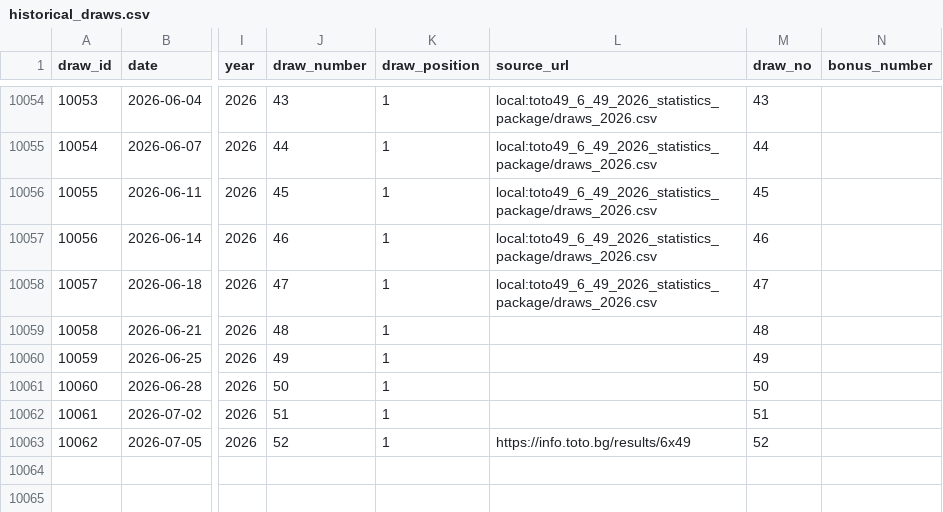
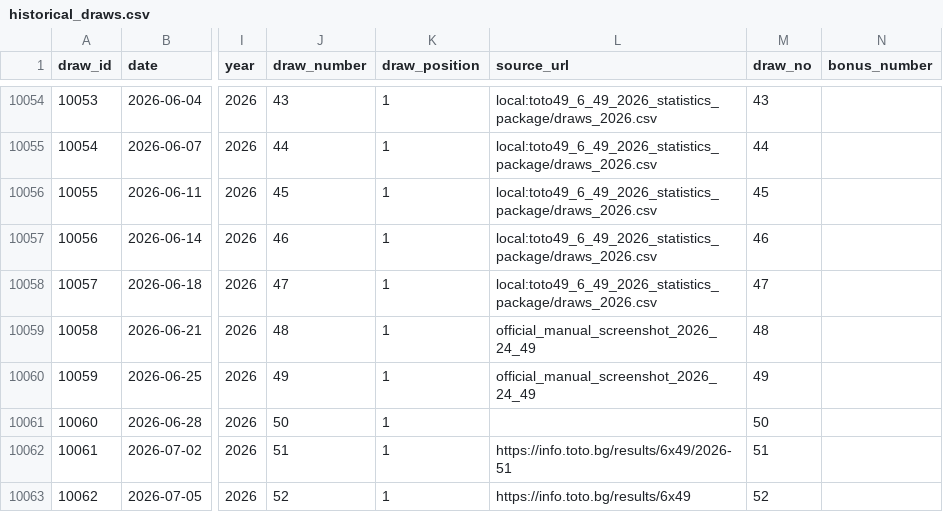
Before and after one commit to SATananov/lottery-probability-model, a CSV file: data/historical_draws.csv, drawn as a sheet; only a part is shown, gaps mark what is left out; the diff names each change by its address in the sheet, - before the commit and + after, or states it on an @@ line.

Commit message:
Add Step 120 post-BST model data refresh

```diff
--- a/data/historical_draws.csv
+++ b/data/historical_draws.csv
-L10059:L10060 (source_url): (empty)
+L10059:L10060 (source_url): official_manual_screenshot_2026_24_49
-L10062 (source_url): (empty)
+L10062 (source_url): https://info.toto.bg/results/6x49/2026-51
```
Also changed, not shown: 12 other files.
